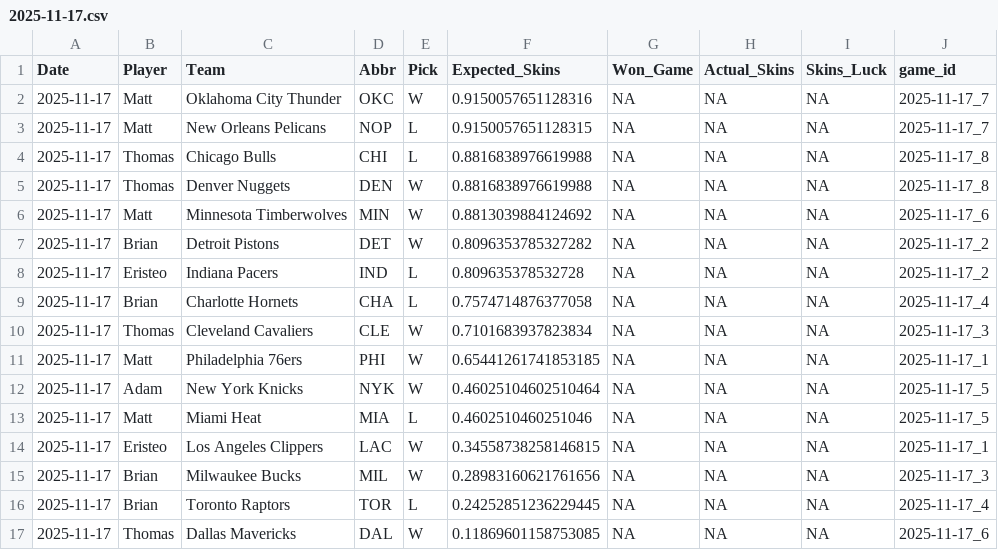
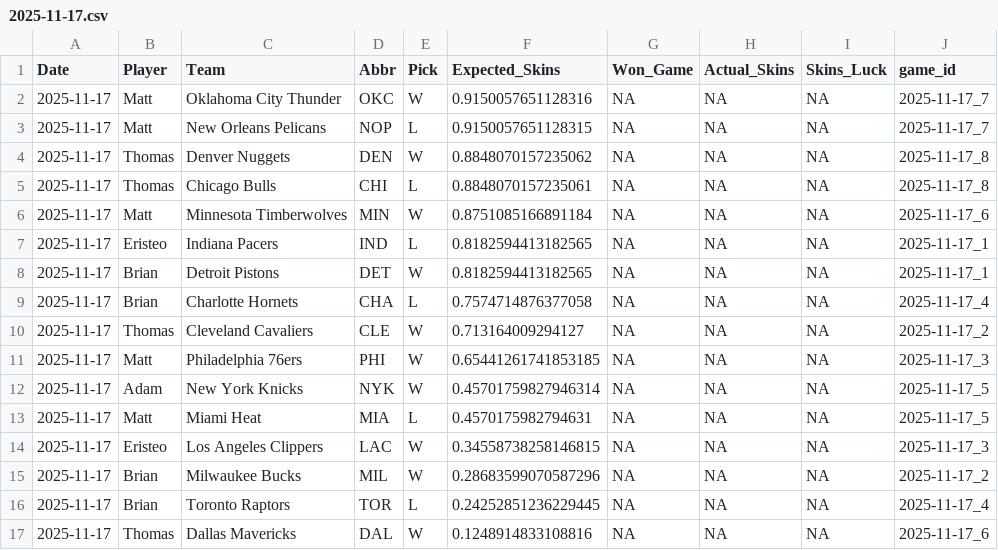
Before and after one commit to ejperez2/Daily-Skins-Matchups, a CSV file: skins_history/2025-11-17.csv, drawn as a sheet.

```diff
--- a/skins_history/2025-11-17.csv
+++ b/skins_history/2025-11-17.csv
@@ -3,15 +3,15 @@ Date,Player,Team,Abbr,Pick,Expected_Skins,Won_Game,Actual_Skins,Skins_Luck,game_
 2025-11-17,Matt,New Orleans Pelicans,NOP,L,0.9150057651128315,NA,NA,NA,2025-11-17_7
-2025-11-17,Thomas,Chicago Bulls,CHI,L,0.8816838976619988,NA,NA,NA,2025-11-17_8
-2025-11-17,Thomas,Denver Nuggets,DEN,W,0.8816838976619988,NA,NA,NA,2025-11-17_8
-2025-11-17,Matt,Minnesota Timberwolves,MIN,W,0.8813039884124692,NA,NA,NA,2025-11-17_6
-2025-11-17,Brian,Detroit Pistons,DET,W,0.8096353785327282,NA,NA,NA,2025-11-17_2
-2025-11-17,Eristeo,Indiana Pacers,IND,L,0.809635378532728,NA,NA,NA,2025-11-17_2
+2025-11-17,Thomas,Denver Nuggets,DEN,W,0.8848070157235062,NA,NA,NA,2025-11-17_8
+2025-11-17,Thomas,Chicago Bulls,CHI,L,0.8848070157235061,NA,NA,NA,2025-11-17_8
+2025-11-17,Matt,Minnesota Timberwolves,MIN,W,0.8751085166891184,NA,NA,NA,2025-11-17_6
+2025-11-17,Eristeo,Indiana Pacers,IND,L,0.8182594413182565,NA,NA,NA,2025-11-17_1
+2025-11-17,Brian,Detroit Pistons,DET,W,0.8182594413182565,NA,NA,NA,2025-11-17_1
 2025-11-17,Brian,Charlotte Hornets,CHA,L,0.7574714876377058,NA,NA,NA,2025-11-17_4
-2025-11-17,Thomas,Cleveland Cavaliers,CLE,W,0.7101683937823834,NA,NA,NA,2025-11-17_3
-2025-11-17,Matt,Philadelphia 76ers,PHI,W,0.65441261741853185,NA,NA,NA,2025-11-17_1
-2025-11-17,Adam,New York Knicks,NYK,W,0.46025104602510464,NA,NA,NA,2025-11-17_5
-2025-11-17,Matt,Miami Heat,MIA,L,0.4602510460251046,NA,NA,NA,2025-11-17_5
-2025-11-17,Eristeo,Los Angeles Clippers,LAC,W,0.34558738258146815,NA,NA,NA,2025-11-17_1
-2025-11-17,Brian,Milwaukee Bucks,MIL,W,0.28983160621761656,NA,NA,NA,2025-11-17_3
+2025-11-17,Thomas,Cleveland Cavaliers,CLE,W,0.713164009294127,NA,NA,NA,2025-11-17_2
+2025-11-17,Matt,Philadelphia 76ers,PHI,W,0.65441261741853185,NA,NA,NA,2025-11-17_3
+2025-11-17,Adam,New York Knicks,NYK,W,0.45701759827946314,NA,NA,NA,2025-11-17_5
+2025-11-17,Matt,Miami Heat,MIA,L,0.4570175982794631,NA,NA,NA,2025-11-17_5
+2025-11-17,Eristeo,Los Angeles Clippers,LAC,W,0.34558738258146815,NA,NA,NA,2025-11-17_3
+2025-11-17,Brian,Milwaukee Bucks,MIL,W,0.28683599070587296,NA,NA,NA,2025-11-17_2
 2025-11-17,Brian,Toronto Raptors,TOR,L,0.24252851236229445,NA,NA,NA,2025-11-17_4
-2025-11-17,Thomas,Dallas Mavericks,DAL,W,0.11869601158753085,NA,NA,NA,2025-11-17_6
+2025-11-17,Thomas,Dallas Mavericks,DAL,W,0.1248914833108816,NA,NA,NA,2025-11-17_6
```
